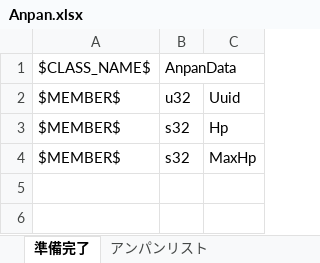
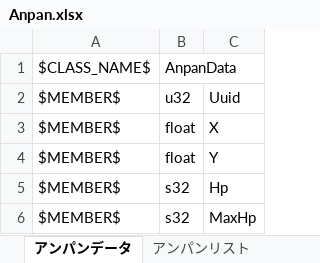
Before and after one commit to YanaPIIDXer/AnpanMMO, an Excel workbook: Packet/PacketData/Anpan.xlsx, sheet アンパンデータ, drawn as a sheet; values as stored, in another font and other column widths than the file's, no borders; the diff names each change by its address in the sheet, - before the commit and + after, or states it on an @@ line.

```diff
--- a/Packet/PacketData/Anpan.xlsx (sheet アンパンデータ)
+++ b/Packet/PacketData/Anpan.xlsx (sheet アンパンデータ)
-sheet tab: 準備完了
+sheet tab: アンパンデータ
+row 3: $MEMBER$ | float | X
+row 4: $MEMBER$ | float | Y
```
Also changed, not shown: 3 other files.
